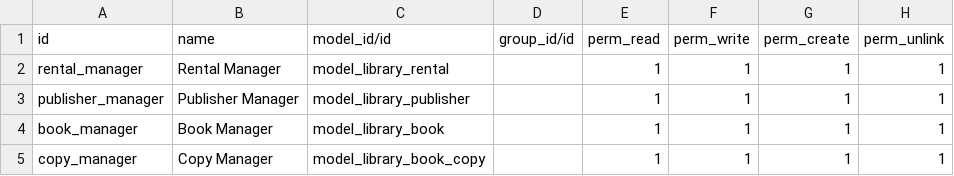
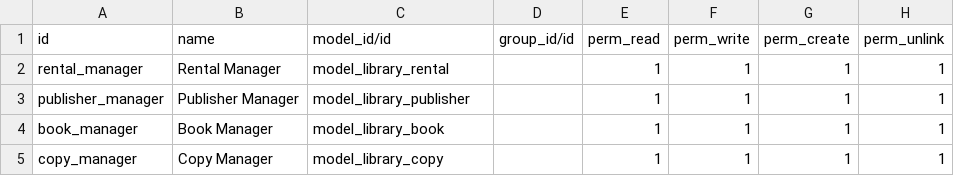
Before and after one commit to svs-odoo/learning, a CSV file: library/security/ir.model.access.csv, drawn as a sheet.

```diff
--- a/library/security/ir.model.access.csv
+++ b/library/security/ir.model.access.csv
@@ -4,2 +4,2 @@ publisher_manager,Publisher Manager,model_library_publisher,,1,1,1,1
 book_manager,Book Manager,model_library_book,,1,1,1,1
-copy_manager,Copy Manager,model_library_book_copy,,1,1,1,1
+copy_manager,Copy Manager,model_library_copy,,1,1,1,1
```
Also changed, not shown: 3 other files.
